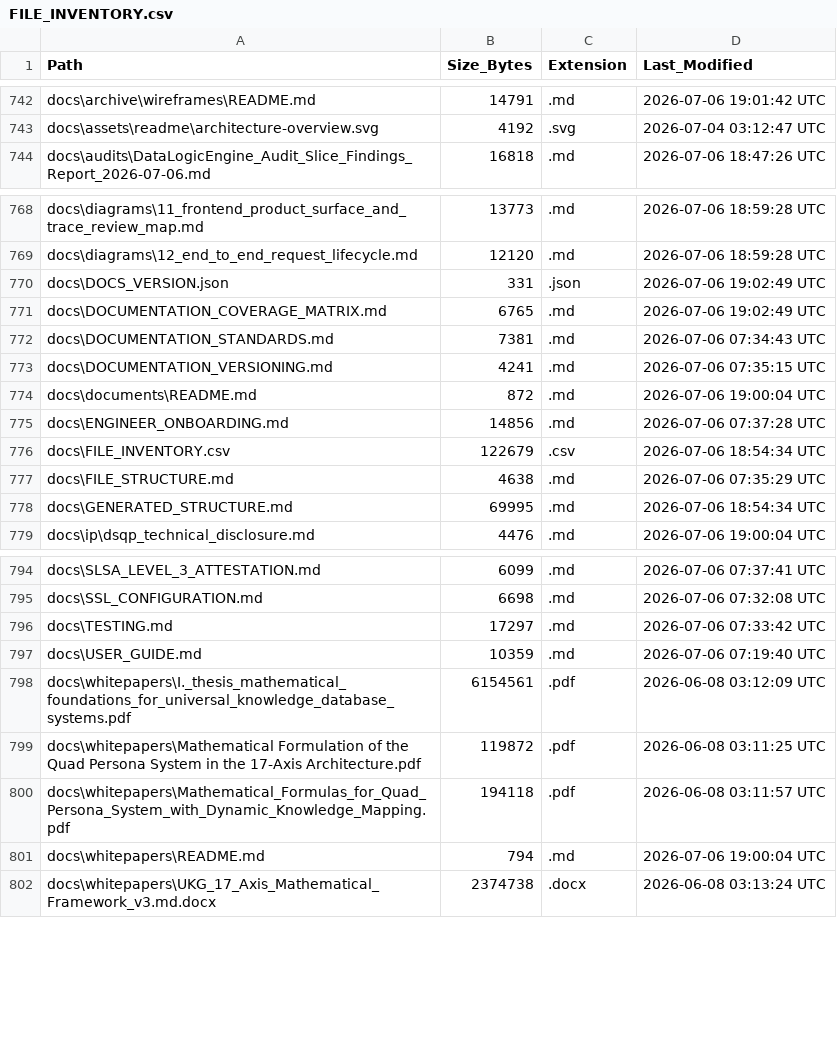
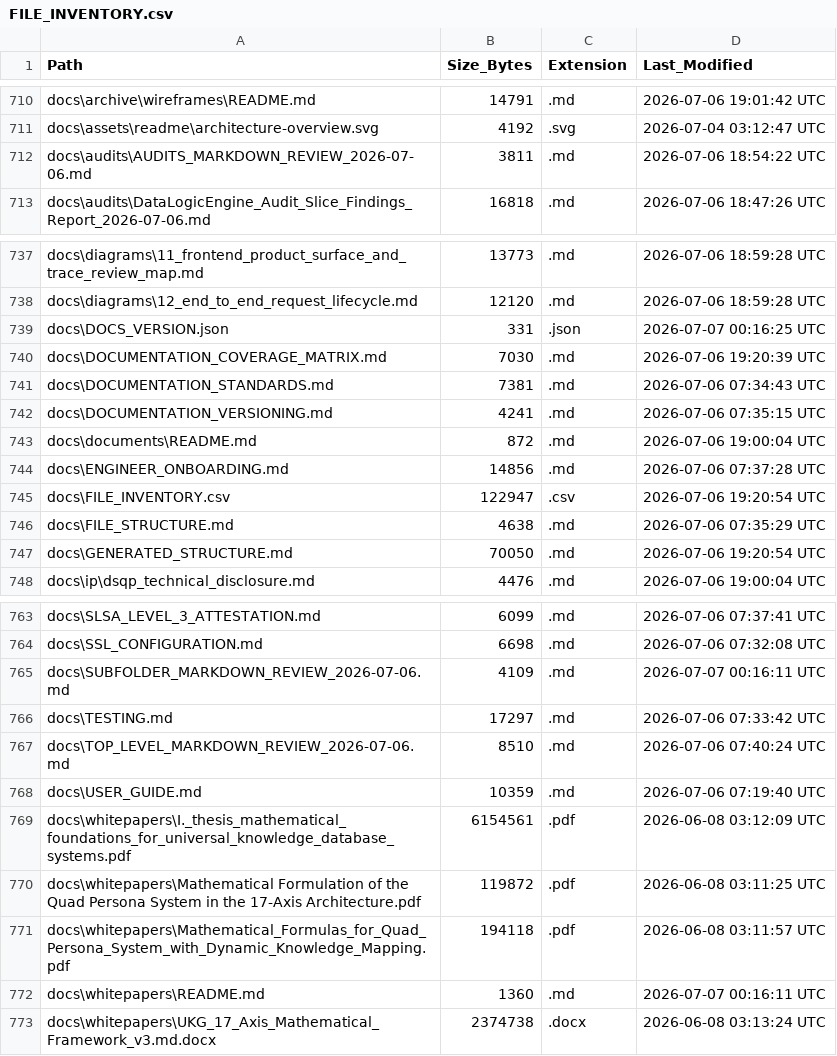
Before and after one commit to kherrera6219/DataLogicEngine, a CSV file: docs/FILE_INVENTORY.csv, drawn as a sheet; only a part is shown, gaps mark what is left out; the diff covers the shown part only.

```diff
--- a/docs/FILE_INVENTORY.csv
+++ b/docs/FILE_INVENTORY.csv
@@ -743,2 +711,3 @@ docs\archive\wireframes\README.md,14791,.md,2026-07-06 19:01:42 UTC
 docs\assets\readme\architecture-overview.svg,4192,.svg,2026-07-04 03:12:47 UTC
+docs\audits\AUDITS_MARKDOWN_REVIEW_2026-07-06.md,3811,.md,2026-07-06 18:54:22 UTC
 docs\audits\DataLogicEngine_Audit_Slice_Findings_Report_2026-07-06.md,16818,.md,2026-07-06 18:47:26 UTC
@@ -769,4 +738,4 @@ docs\diagrams\11_frontend_product_surface_and_trace_review_map.md,13773,.md,2026
 docs\diagrams\12_end_to_end_request_lifecycle.md,12120,.md,2026-07-06 18:59:28 UTC
-docs\DOCS_VERSION.json,331,.json,2026-07-06 19:02:49 UTC
-docs\DOCUMENTATION_COVERAGE_MATRIX.md,6765,.md,2026-07-06 19:02:49 UTC
+docs\DOCS_VERSION.json,331,.json,2026-07-07 00:16:25 UTC
+docs\DOCUMENTATION_COVERAGE_MATRIX.md,7030,.md,2026-07-06 19:20:39 UTC
 docs\DOCUMENTATION_STANDARDS.md,7381,.md,2026-07-06 07:34:43 UTC
@@ -775,5 +744,5 @@ docs\documents\README.md,872,.md,2026-07-06 19:00:04 UTC
 docs\ENGINEER_ONBOARDING.md,14856,.md,2026-07-06 07:37:28 UTC
-docs\FILE_INVENTORY.csv,122679,.csv,2026-07-06 18:54:34 UTC
+docs\FILE_INVENTORY.csv,122947,.csv,2026-07-06 19:20:54 UTC
 docs\FILE_STRUCTURE.md,4638,.md,2026-07-06 07:35:29 UTC
-docs\GENERATED_STRUCTURE.md,69995,.md,2026-07-06 18:54:34 UTC
+docs\GENERATED_STRUCTURE.md,70050,.md,2026-07-06 19:20:54 UTC
 docs\ip\dsqp_technical_disclosure.md,4476,.md,2026-07-06 19:00:04 UTC
@@ -795,3 +764,5 @@ docs\SLSA_LEVEL_3_ATTESTATION.md,6099,.md,2026-07-06 07:37:41 UTC
 docs\SSL_CONFIGURATION.md,6698,.md,2026-07-06 07:32:08 UTC
+docs\SUBFOLDER_MARKDOWN_REVIEW_2026-07-06.md,4109,.md,2026-07-07 00:16:11 UTC
 docs\TESTING.md,17297,.md,2026-07-06 07:33:42 UTC
+docs\TOP_LEVEL_MARKDOWN_REVIEW_2026-07-06.md,8510,.md,2026-07-06 07:40:24 UTC
 docs\USER_GUIDE.md,10359,.md,2026-07-06 07:19:40 UTC
@@ -800,3 +771,3 @@ docs\whitepapers\Mathematical Formulation of the Quad Persona System in the 17
 docs\whitepapers\Mathematical_Formulas_for_Quad_Persona_System_with_Dynamic_Knowledge_Mapping.pdf,194118,.pdf,2026-06-08 03:11:57 UTC
-docs\whitepapers\README.md,794,.md,2026-07-06 19:00:04 UTC
+docs\whitepapers\README.md,1360,.md,2026-07-07 00:16:11 UTC
 docs\whitepapers\UKG_17_Axis_Mathematical_Framework_v3.md.docx,2374738,.docx,2026-06-08 03:13:24 UTC
```
Also changed, not shown: 1 added row, 34 removed rows and 8 edited cells elsewhere in this file, 45 other files.
